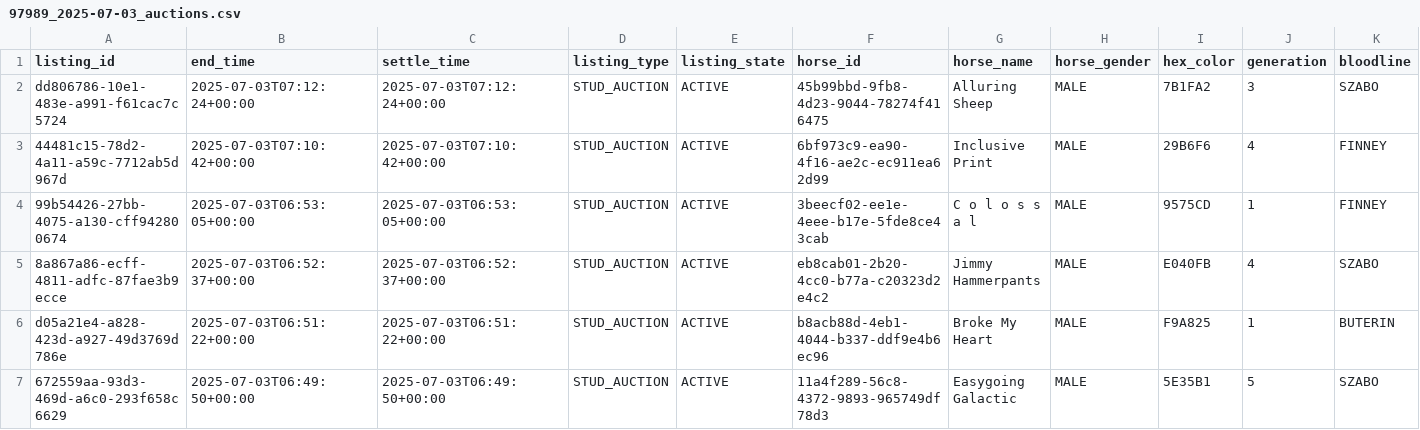
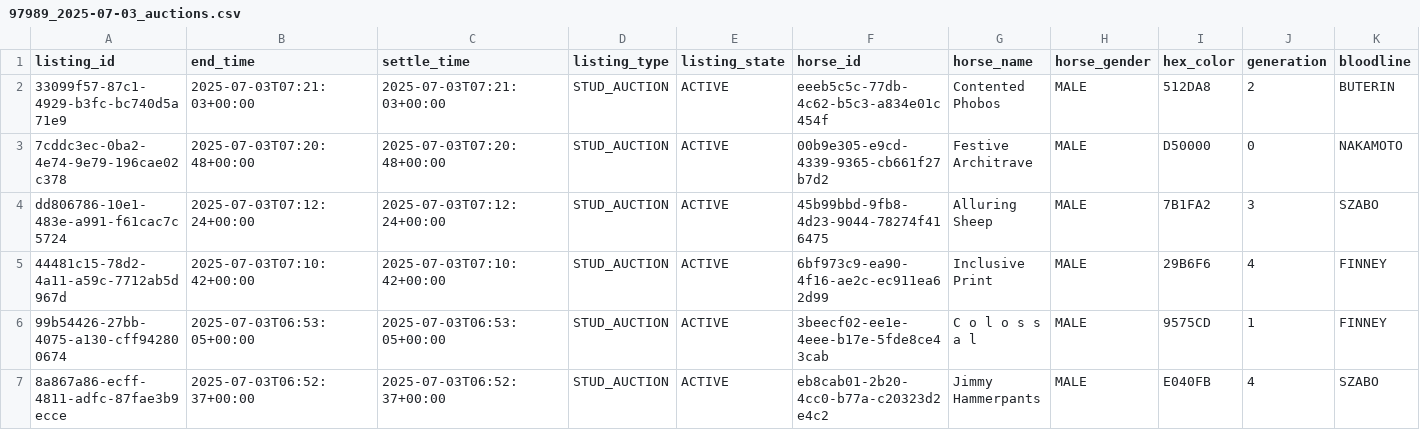
Before and after one commit to myblood-tempest/completed-auctions, a CSV file: 97989_2025-07-03_auctions.csv, drawn as a sheet; only a part is shown; the shorter side is filled out with more unchanged rows; rows hold the shown columns only; the diff names each change by its address in the sheet, - before the commit and + after, or states it on an @@ line.

Commit message:
Add 1 auction data files - 2025-07-02 23:24:26 UTC

```diff
--- a/97989_2025-07-03_auctions.csv
+++ b/97989_2025-07-03_auctions.csv
+row 2: 33099f57-87c1-4929-b3fc-bc740d5a71e9 | 2025-07-03T07:21:03+00:00 | 2025-07-03T07:21:03+00:00 | STUD_AUCTION | ACTIVE | eeeb5c5c-77db-4c62-b5c3-a834e01c454f | Contented Phobos | MALE | 512DA8 | 2 | BUTERIN
+row 3: 7cddc3ec-0ba2-4e74-9e79-196cae02c378 | 2025-07-03T07:20:48+00:00 | 2025-07-03T07:20:48+00:00 | STUD_AUCTION | ACTIVE | 00b9e305-e9cd-4339-9365-cb661f27b7d2 | Festive Architrave | MALE | D50000 | 0 | NAKAMOTO
```
Also changed, not shown: 1 other file.
